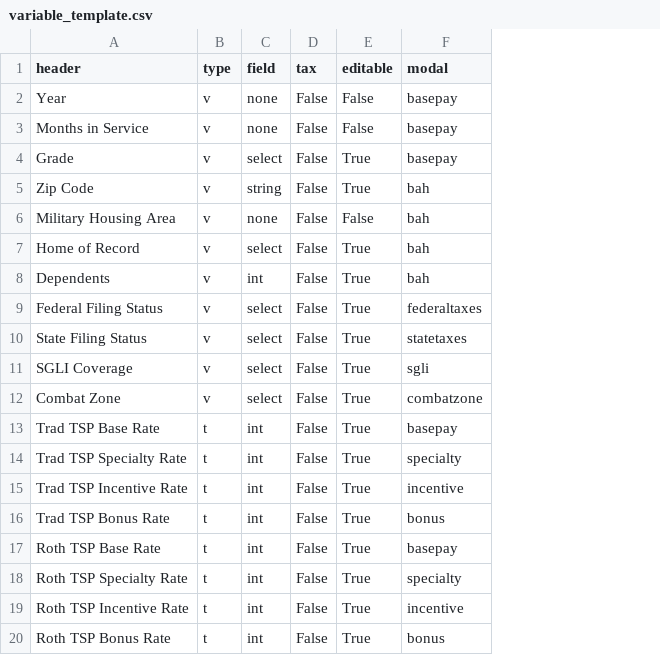
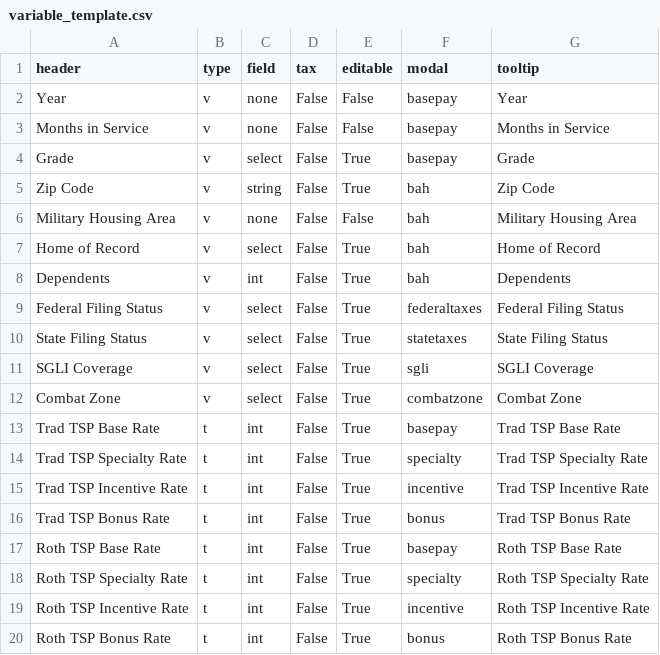
Before and after one commit to west757/PayLES, a CSV file: app/static/csv/variable_template.csv, drawn as a sheet; the diff names each change by its address in the sheet, - before the commit and + after, or states it on an @@ line.

Commit message:
Added tooltips to row headers

```diff
--- a/app/static/csv/variable_template.csv
+++ b/app/static/csv/variable_template.csv
+column G (tooltip), rows 2-20: Year | Months in Service | Grade | Zip Code | Military Housing Area | Home of Record | Dependents | Federal Filing Status | State Filing Status | SGLI Coverage | Combat Zone | Trad TSP Base Rate | Trad TSP Specialty Rate | Trad TSP Incentive Rate | Trad TSP Bonus Rate | Roth TSP Base Rate | Roth TSP Specialty Rate | Roth TSP Incentive Rate | Roth TSP Bonus Rate
```
Also changed, not shown: 6 other files.
